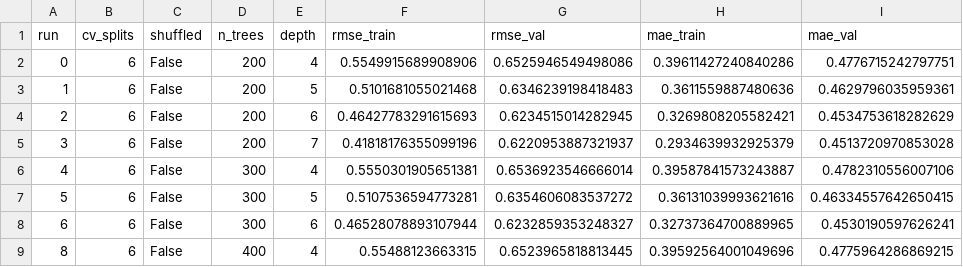
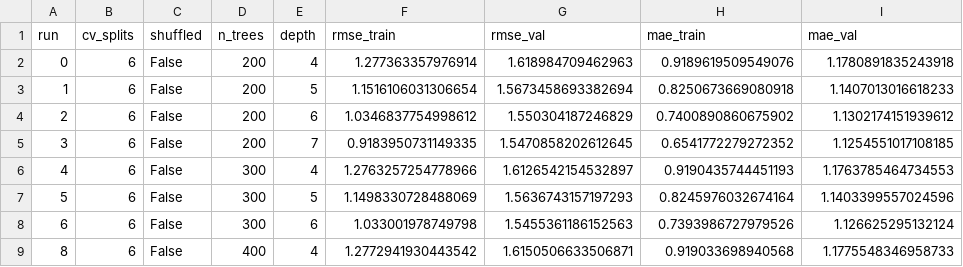
Before and after one commit to MWesselkamp/DomAdapt, a CSV file: python/outputs/grid_search/rf/grid_search_results_rf1.csv, drawn as a sheet; only a part is shown; the diff covers the shown part only.

```diff
--- a/python/outputs/grid_search/rf/grid_search_results_rf1.csv
+++ b/python/outputs/grid_search/rf/grid_search_results_rf1.csv
@@ -1,9 +1,9 @@
 run,cv_splits,shuffled,n_trees,depth,rmse_train,rmse_val,mae_train,mae_val
-0,6,False,200,4,0.5549915689908906,0.6525946549498086,0.39611427240840286,0.4776715242797751
-1,6,False,200,5,0.5101681055021468,0.6346239198418483,0.3611559887480636,0.4629796035959361
-2,6,False,200,6,0.46427783291615693,0.6234515014282945,0.3269808205582421,0.4534753618282629
-3,6,False,200,7,0.41818176355099196,0.6220953887321937,0.2934639932925379,0.4513720970853028
-4,6,False,300,4,0.5550301905651381,0.6536923546666014,0.39587841573243887,0.4782310556007106
-5,6,False,300,5,0.5107536594773281,0.6354606083537272,0.36131039993621616,0.46334557642650415
-6,6,False,300,6,0.46528078893107944,0.6232859353248327,0.32737364700889965,0.4530190597626241
-8,6,False,400,4,0.55488123663315,0.6523965818813445,0.39592564001049696,0.4775964286869215
+0,6,False,200,4,1.277363357976914,1.618984709462963,0.9189619509549076,1.1780891835243918
+1,6,False,200,5,1.1516106031306654,1.5673458693382694,0.8250673669080918,1.1407013016618233
+2,6,False,200,6,1.0346837754998612,1.550304187246829,0.7400890860675902,1.1302174151939612
+3,6,False,200,7,0.9183950731149335,1.5470858202612645,0.6541772279272352,1.1254551017108185
+4,6,False,300,4,1.2763257254778966,1.6126542154532897,0.9190435744451193,1.1763785464734553
+5,6,False,300,5,1.1498330728488069,1.5636743157197293,0.8245976032674164,1.1403399557024596
+6,6,False,300,6,1.033001978749798,1.5455361186152563,0.7393986727979526,1.126625295132124
+8,6,False,400,4,1.2772941930443542,1.6150506633506871,0.919033698940568,1.1775548346958733
```
Also changed, not shown: 32 edited cells elsewhere in this file, python/outputs/grid_search/mlp/grid_search_results_mlp1.csv.
